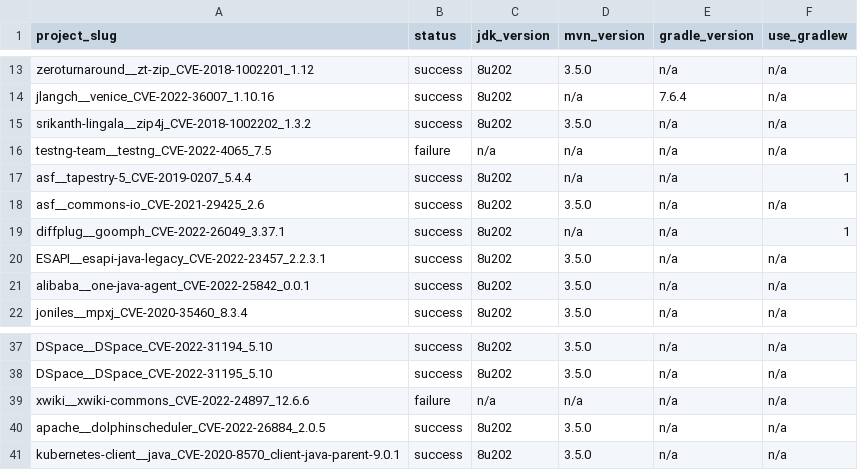
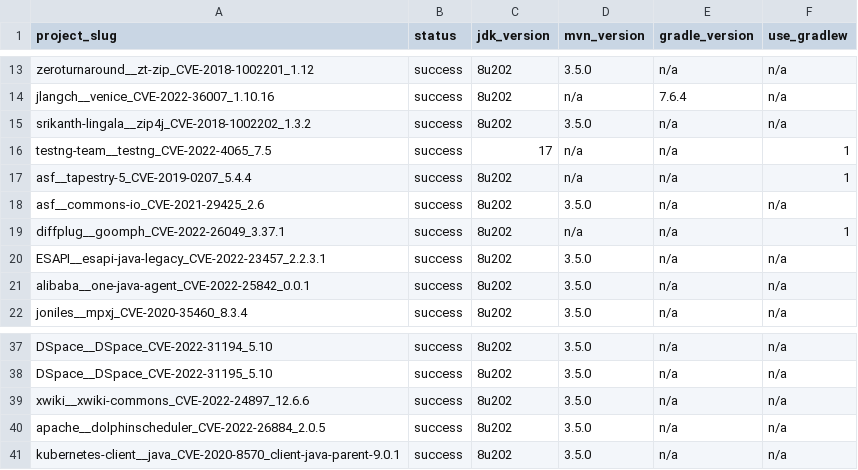
Before and after one commit to Liby99/cwe-bench-java, a CSV file: data/build_info.csv, drawn as a sheet; only a part is shown, gaps mark what is left out.

```diff
--- a/data/build_info.csv
+++ b/data/build_info.csv
@@ -15,3 +15,3 @@ jlangch__venice_CVE-2022-36007_1.10.16,success,8u202,n/a,7.6.4,n/a
 srikanth-lingala__zip4j_CVE-2018-1002202_1.3.2,success,8u202,3.5.0,n/a,n/a
-testng-team__testng_CVE-2022-4065_7.5,failure,n/a,n/a,n/a,n/a
+testng-team__testng_CVE-2022-4065_7.5,success,17,n/a,n/a,1
 asf__tapestry-5_CVE-2019-0207_5.4.4,success,8u202,n/a,n/a,1
@@ -38,3 +38,3 @@ DSpace__DSpace_CVE-2022-31194_5.10,success,8u202,3.5.0,n/a,n/a
 DSpace__DSpace_CVE-2022-31195_5.10,success,8u202,3.5.0,n/a,n/a
-xwiki__xwiki-commons_CVE-2022-24897_12.6.6,failure,n/a,n/a,n/a,n/a
+xwiki__xwiki-commons_CVE-2022-24897_12.6.6,success,8u202,3.5.0,n/a,n/a
 apache__dolphinscheduler_CVE-2022-26884_2.0.5,success,8u202,3.5.0,n/a,n/a
```
Also changed, not shown: 3 other files.
